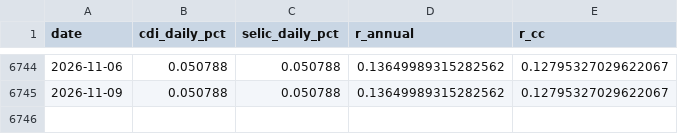
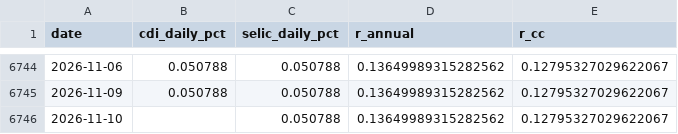
Before and after one commit to dornelesfer/b3-options-screener, a CSV file: data/rates_cdi.csv, drawn as a sheet; only a part is shown, gaps mark what is left out.

```diff
--- a/data/rates_cdi.csv
+++ b/data/rates_cdi.csv
@@ -6745 +6745,2 @@ date,cdi_daily_pct,selic_daily_pct,r_annual,r_cc
 2026-11-09,0.050788,0.050788,0.13649989315282562,0.12795327029622067
+2026-11-10,,0.050788,0.13649989315282562,0.12795327029622067
```
Also changed, not shown: data/ibov_daily.csv, 5 other files.
